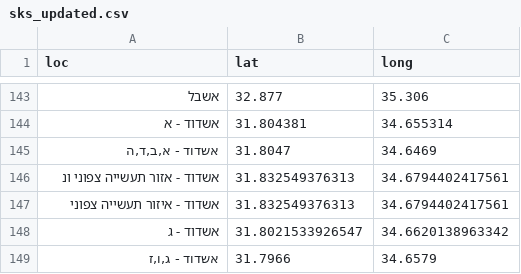
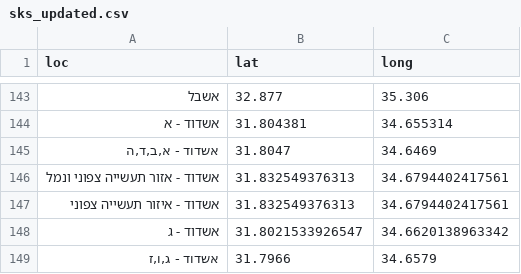
Before and after one commit to StormYoutube1/sks, a CSV file: sks_updated.csv, drawn as a sheet; only a part is shown, gaps mark what is left out.

Commit message:
Update sks_updated.csv

```diff
--- a/sks_updated.csv
+++ b/sks_updated.csv
@@ -145,3 +145,3 @@ loc,lat,long
 "אשדוד - א,ב,ד,ה",31.8047,34.6469
-אשדוד - אזור תעשייה צפוני ונ,31.832549376313,34.6794402417561
+אשדוד - אזור תעשייה צפוני ונמל,31.832549376313,34.6794402417561
 אשדוד - איזור תעשייה צפוני,31.832549376313,34.6794402417561
```
